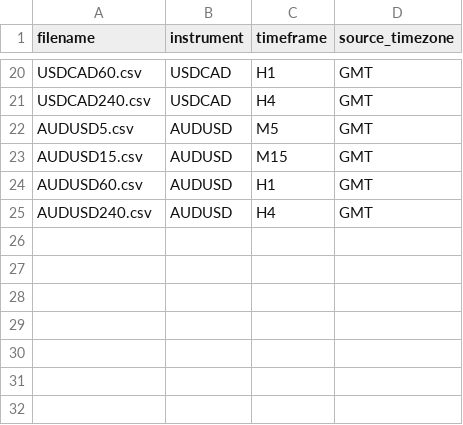
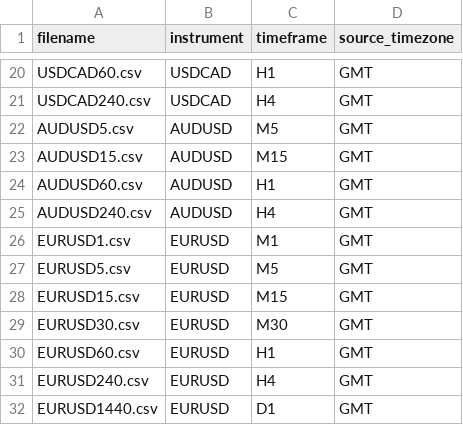
Before and after one commit to claudecollab3/Forex-Data, a CSV file: raw/sources.csv, drawn as a sheet; only a part is shown, gaps mark what is left out.

```diff
--- a/raw/sources.csv
+++ b/raw/sources.csv
@@ -25 +25,8 @@ AUDUSD60.csv,AUDUSD,H1,GMT
 AUDUSD240.csv,AUDUSD,H4,GMT
+EURUSD1.csv,EURUSD,M1,GMT
+EURUSD5.csv,EURUSD,M5,GMT
+EURUSD15.csv,EURUSD,M15,GMT
+EURUSD30.csv,EURUSD,M30,GMT
+EURUSD60.csv,EURUSD,H1,GMT
+EURUSD240.csv,EURUSD,H4,GMT
+EURUSD1440.csv,EURUSD,D1,GMT
```
Also changed, not shown: manifest/manifest.csv, 16 other files.
